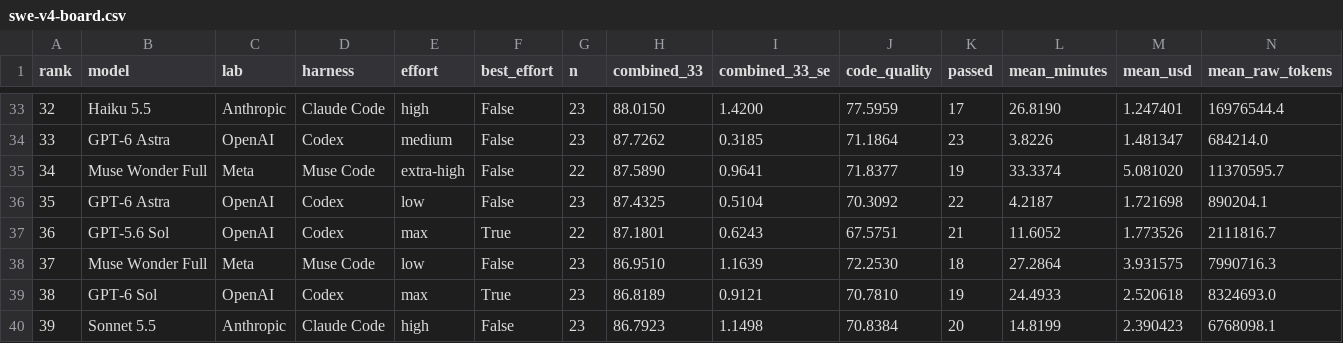
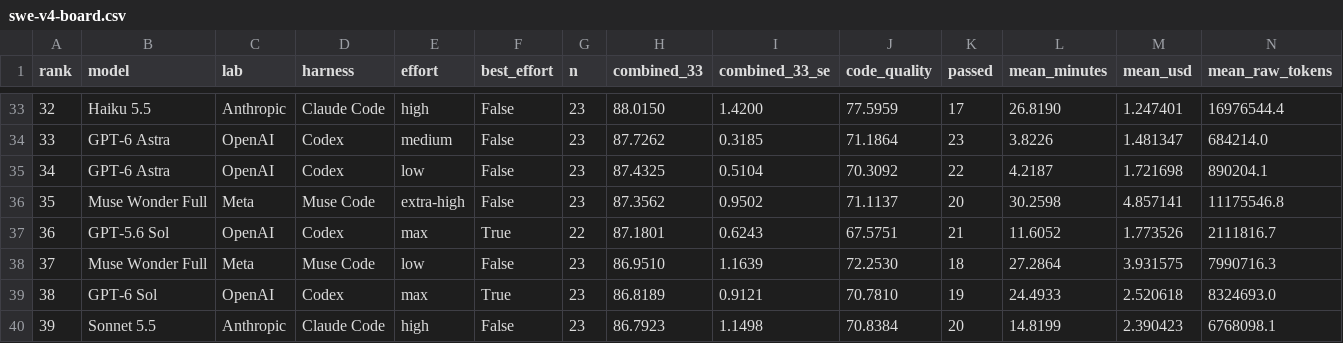
Before and after one commit to morganlinton/VulcanBenchCOM, a CSV file: assets/data/swe-v4-board.csv, drawn as a sheet; only a part is shown, gaps mark what is left out; removed rows and columns are numbered as before the commit, all else as after; rows hold the shown columns only; the diff names each change by its address in the sheet, - before the commit and + after, or states it on an @@ line.

```diff
--- a/assets/data/swe-v4-board.csv
+++ b/assets/data/swe-v4-board.csv
-row 35: 34 | Muse Wonder Full | Meta | Muse Code | extra-high | False | 22 | 87.5890 | 0.9641 | 71.8377 | 19 | 33.3374 | 5.081020 | 11370595.7
-A35 (rank): 35
+A35 (rank): 34
+row 36: 35 | Muse Wonder Full | Meta | Muse Code | extra-high | False | 23 | 87.3562 | 0.9502 | 71.1137 | 20 | 30.2598 | 4.857141 | 11175546.8
```
Also changed, not shown: assets/data/analysis-02/frontier-comparison.csv, assets/data/swe-v4-musewonder-full-v326-scores.csv, 25 other files.
